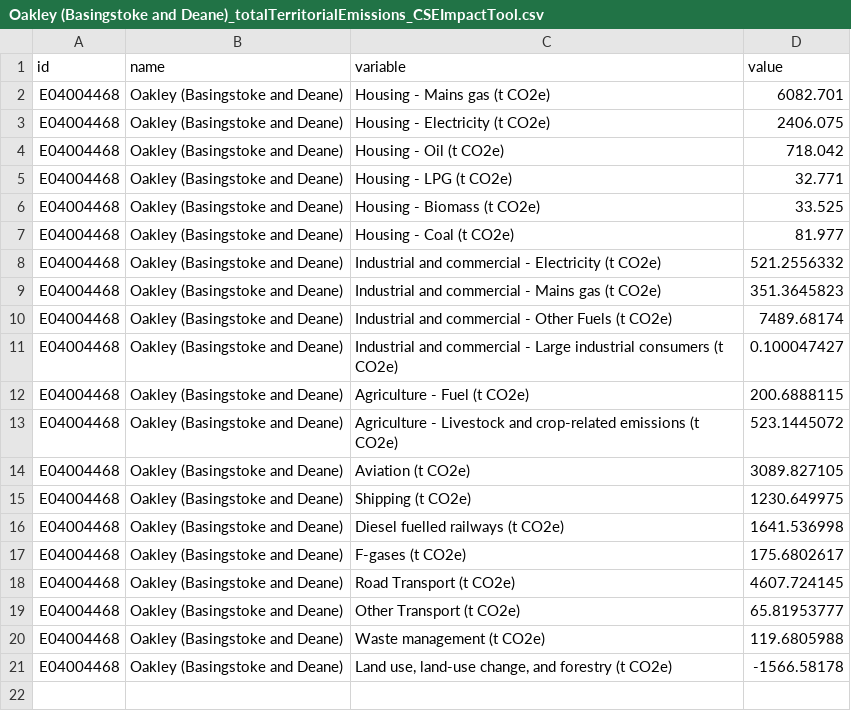
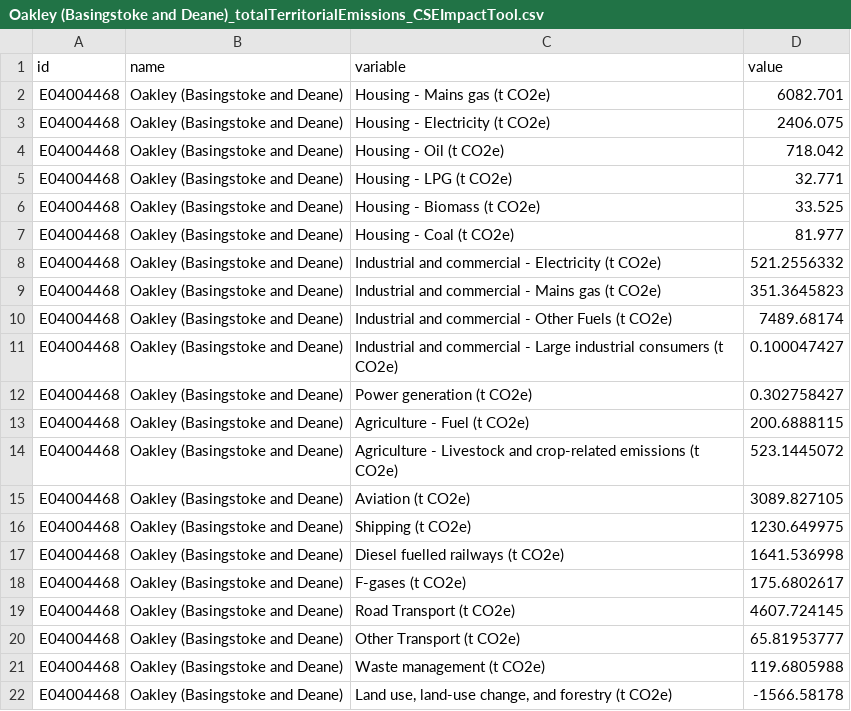
Before and after one commit to dataknut/emissionsViz, a CSV file: parish/data/Oakley (Basingstoke and Deane)_totalTerritorialEmissions_CSEImpactTool.csv, drawn as a sheet; the diff names each change by its address in the sheet, - before the commit and + after, or states it on an @@ line.

```diff
--- a/parish/data/Oakley (Basingstoke and Deane)_totalTerritorialEmissions_CSEImpactTool.csv
+++ b/parish/data/Oakley (Basingstoke and Deane)_totalTerritorialEmissions_CSEImpactTool.csv
+row 12: E04004468 | Oakley (Basingstoke and Deane) | Power generation (t CO2e) | 0.302758427
```
Also changed, not shown: parish/data/Burley (New Forest)_totalTerritorialEmissions_CSEImpactTool.csv, parish/data/Clanfield (East Hampshire)_totalTerritorialEmissions_CSEImpactTool.csv, 19 other files.
